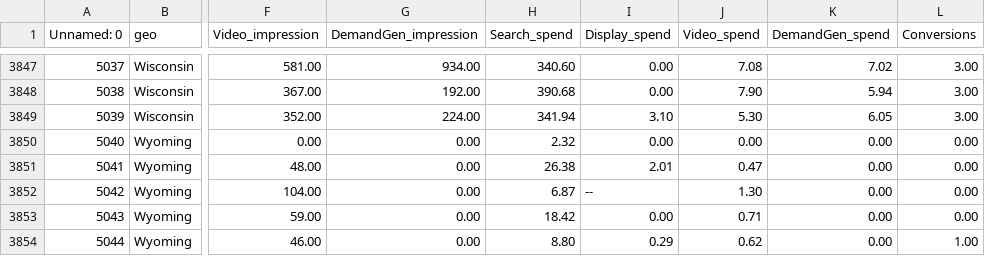
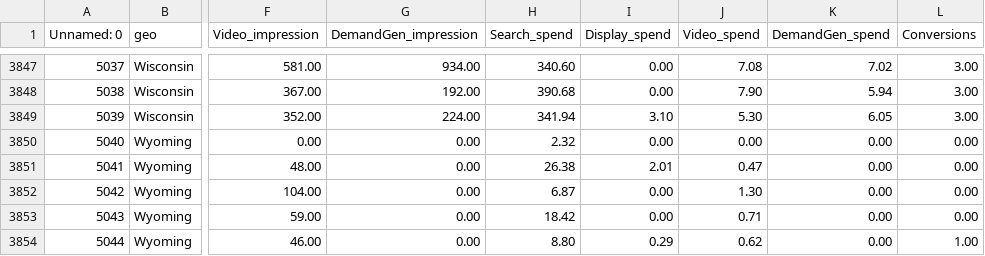
Before and after one commit to hthmark/Meridian, a CSV file: Meridian attempt 7.csv, drawn as a sheet; only a part is shown, gaps mark what is left out; the diff covers the shown part only; the diff names each change by its address in the sheet, - before the commit and + after, or states it on an @@ line.

```diff
--- a/Meridian attempt 7.csv
+++ b/Meridian attempt 7.csv
-I3852 (Display_spend): --
+I3852 (Display_spend): 0.00
```
Also changed, not shown: 11 edited cells elsewhere in this file.
